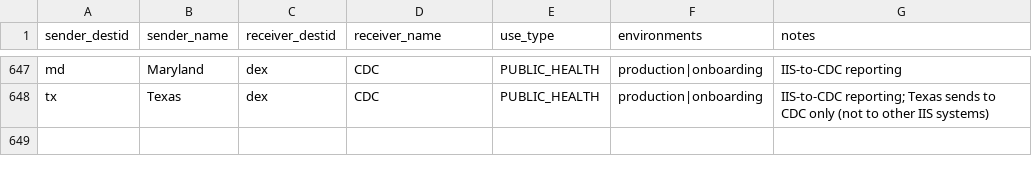
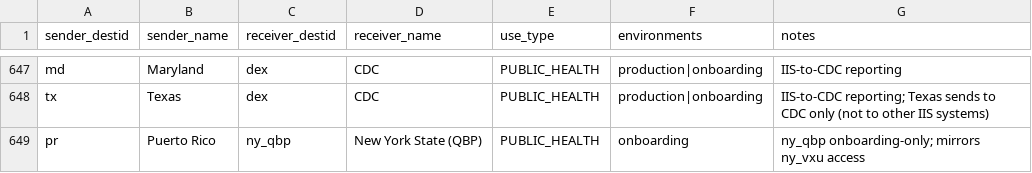
Before and after one commit to IZGateway/izg-configuration-console, a CSV file: openspec/changes/api-key-data-migration/iis-access-control-pairs.csv, drawn as a sheet; only a part is shown, gaps mark what is left out; the diff names each change by its address in the sheet, - before the commit and + after, or states it on an @@ line.

```diff
--- a/openspec/changes/api-key-data-migration/iis-access-control-pairs.csv
+++ b/openspec/changes/api-key-data-migration/iis-access-control-pairs.csv
+row 649: pr | Puerto Rico | ny_qbp | New York State (QBP) | PUBLIC_HEALTH | onboarding | ny_qbp onboarding-only; mirrors ny_vxu access
```
Also changed, not shown: openspec/changes/api-key-data-migration/provider-access-control-pairs.csv, 1 other file.
